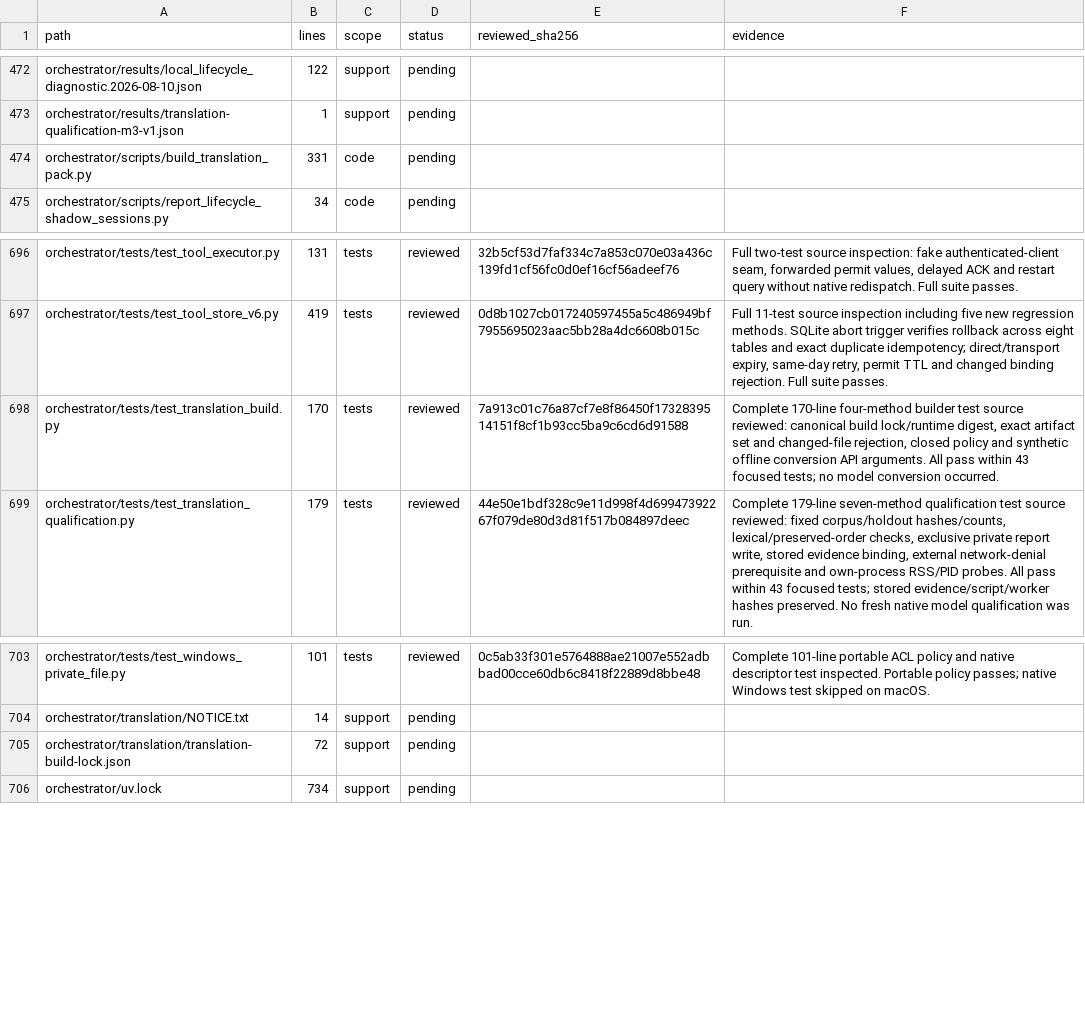
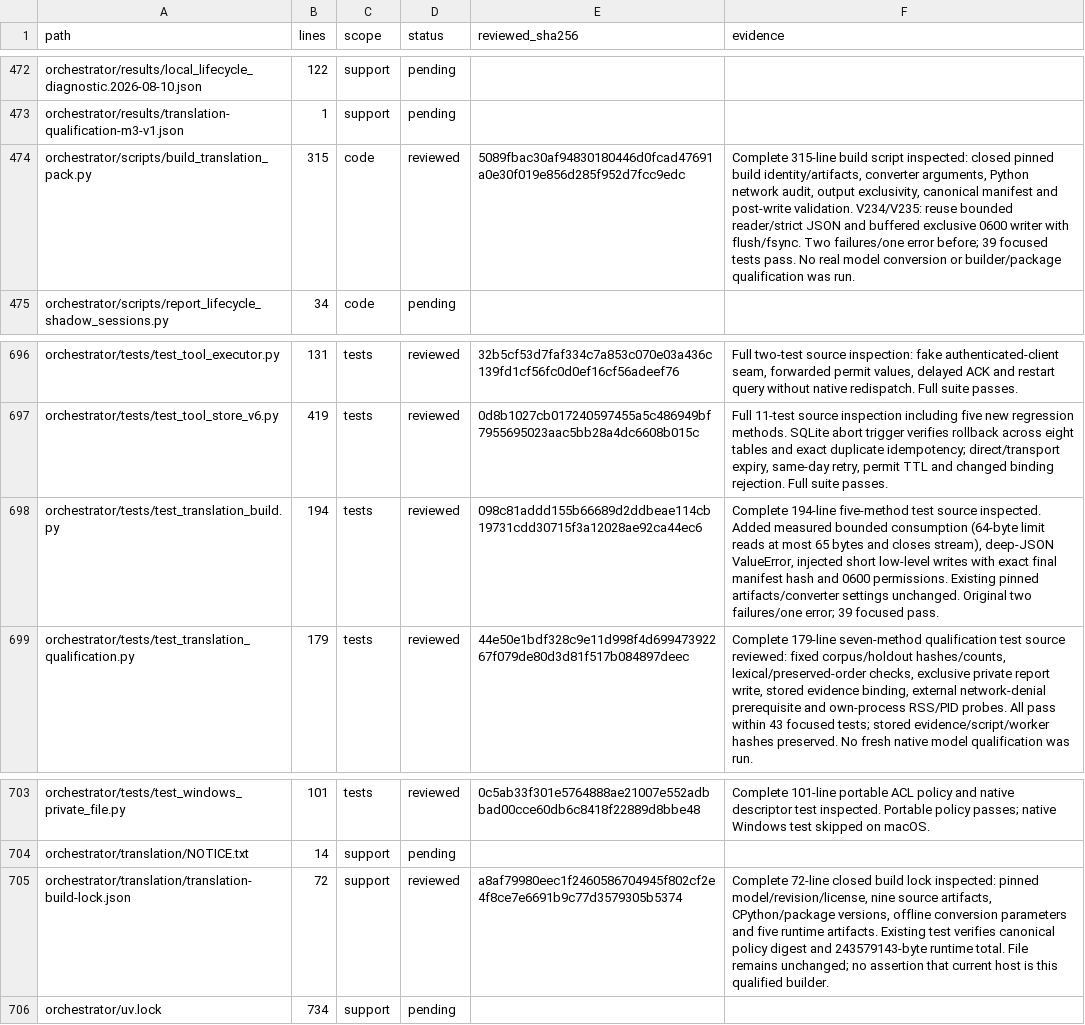
Before and after one commit to anaschatz/Cyrus, a CSV file: docs/codebase-review-coverage.csv, drawn as a sheet; only a part is shown, gaps mark what is left out.

Commit message:
Bound translation build-lock reads and write complete manifests

```diff
--- a/docs/codebase-review-coverage.csv
+++ b/docs/codebase-review-coverage.csv
@@ -473,3 +473,3 @@ orchestrator/results/local_lifecycle_diagnostic.2026-08-10.json,122,support,pend
 orchestrator/results/translation-qualification-m3-v1.json,1,support,pending,,
-orchestrator/scripts/build_translation_pack.py,331,code,pending,,
+orchestrator/scripts/build_translation_pack.py,315,code,reviewed,5089fbac30af94830180446d0fcad47691a0e30f019e856d285f952d7fcc9edc,"Complete 315-line build script inspected: closed pinned build identity/artifacts, converter arguments, Python network audit, output exclusivity, canonical manifest and post-write validation. V234/V235: reuse bounded reader/strict JSON and buffered exclusive 0600 writer with flush/fsync. Two failures/one error before; 39 focused tests pass. No real model conversion or builder/package qualification was run."
 orchestrator/scripts/report_lifecycle_shadow_sessions.py,34,code,pending,,
@@ -697,3 +697,3 @@ orchestrator/tests/test_tool_executor.py,131,tests,reviewed,32b5cf53d7faf334c7a8
 orchestrator/tests/test_tool_store_v6.py,419,tests,reviewed,0d8b1027cb017240597455a5c486949bf7955695023aac5bb28a4dc6608b015c,"Full 11-test source inspection including five new regression methods. SQLite abort trigger verifies rollback across eight tables and exact duplicate idempotency; direct/transport expiry, same-day retry, permit TTL and changed binding rejection. Full suite passes."
-orchestrator/tests/test_translation_build.py,170,tests,reviewed,7a913c01c76a87cf7e8f86450f1732839514151f8cf1b93cc5ba9c6cd6d91588,"Complete 170-line four-method builder test source reviewed: canonical build lock/runtime digest, exact artifact set and changed-file rejection, closed policy and synthetic offline conversion API arguments. All pass within 43 focused tests; no model conversion occurred."
+orchestrator/tests/test_translation_build.py,194,tests,reviewed,098c81addd155b66689d2ddbeae114cb19731cdd30715f3a12028ae92ca44ec6,"Complete 194-line five-method test source inspected. Added measured bounded consumption (64-byte limit reads at most 65 bytes and closes stream), deep-JSON ValueError, injected short low-level writes with exact final manifest hash and 0600 permissions. Existing pinned artifacts/converter settings unchanged. Original two failures/one error; 39 focused pass."
 orchestrator/tests/test_translation_qualification.py,179,tests,reviewed,44e50e1bdf328c9e11d998f4d69947392267f079de80d3d81f517b084897deec,"Complete 179-line seven-method qualification test source reviewed: fixed corpus/holdout hashes/counts, lexical/preserved-order checks, exclusive private report write, stored evidence binding, external network-denial prerequisite and own-process RSS/PID probes. All pass within 43 focused tests; stored evidence/script/worker hashes preserved. No fresh native model qualification was run."
@@ -704,3 +704,3 @@ orchestrator/tests/test_windows_private_file.py,101,tests,reviewed,0c5ab33f301e5
 orchestrator/translation/NOTICE.txt,14,support,pending,,
-orchestrator/translation/translation-build-lock.json,72,support,pending,,
+orchestrator/translation/translation-build-lock.json,72,support,reviewed,a8af79980eec1f2460586704945f802cf2e4f8ce7e6691b9c77d3579305b5374,"Complete 72-line closed build lock inspected: pinned model/revision/license, nine source artifacts, CPython/package versions, offline conversion parameters and five runtime artifacts. Existing test verifies canonical policy digest and 243579143-byte runtime total. File remains unchanged; no assertion that current host is this qualified builder."
 orchestrator/uv.lock,734,support,pending,,
```
Also changed, not shown: 3 other files.
